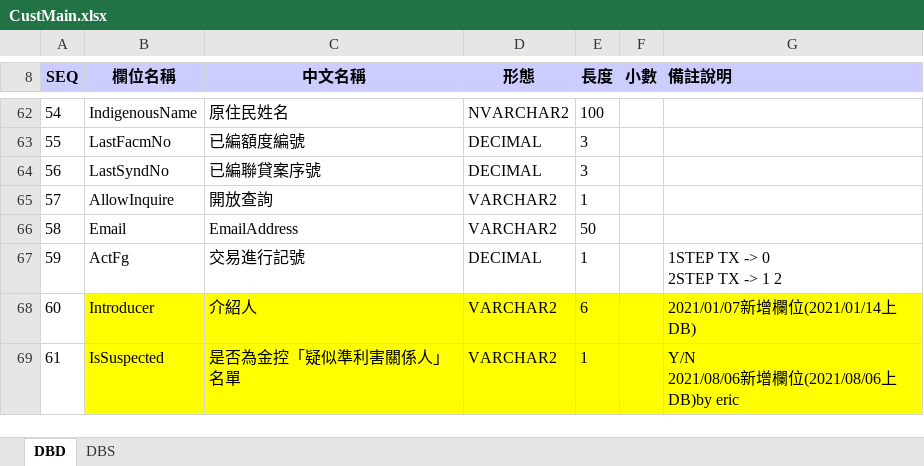
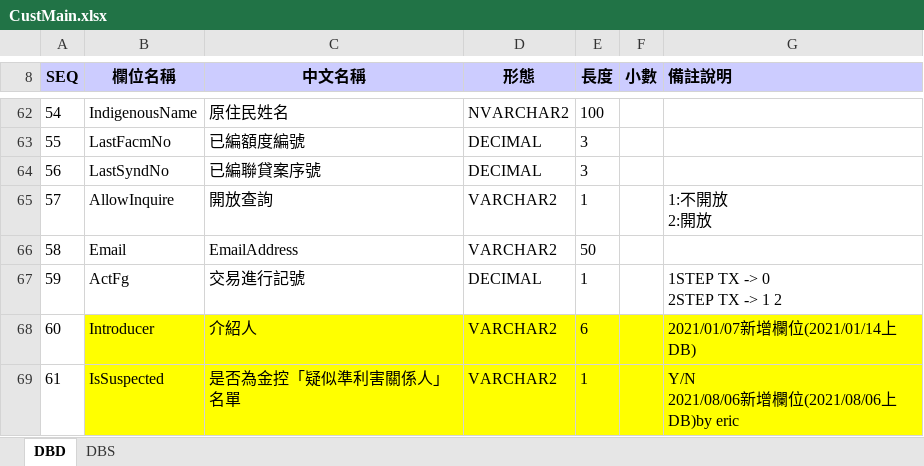
Before and after one commit to hrne/SKL_URS, an Excel workbook: DbLayouts/L1-顧客管理作業/CustMain.xlsx, sheet DBD, drawn as a sheet; only a part is shown, gaps mark what is left out; values as stored, in another font and other column widths than the file's, no borders; ↵ is a line break in a cell; the diff names each change by its address in the sheet, - before the commit and + after, or states it on an @@ line.

```diff
--- a/DbLayouts/L1-顧客管理作業/CustMain.xlsx (sheet DBD)
+++ b/DbLayouts/L1-顧客管理作業/CustMain.xlsx (sheet DBD)
-G65 (備註說明): (empty)
+G65 (備註說明): 1:不開放 ↵ 2:開放
```
Also changed, not shown: DbLayouts/L4-批次作業/BankDeductDtl.xlsx, DbLayouts/L4-批次作業/InsuComm.xlsx, 2 other files.
